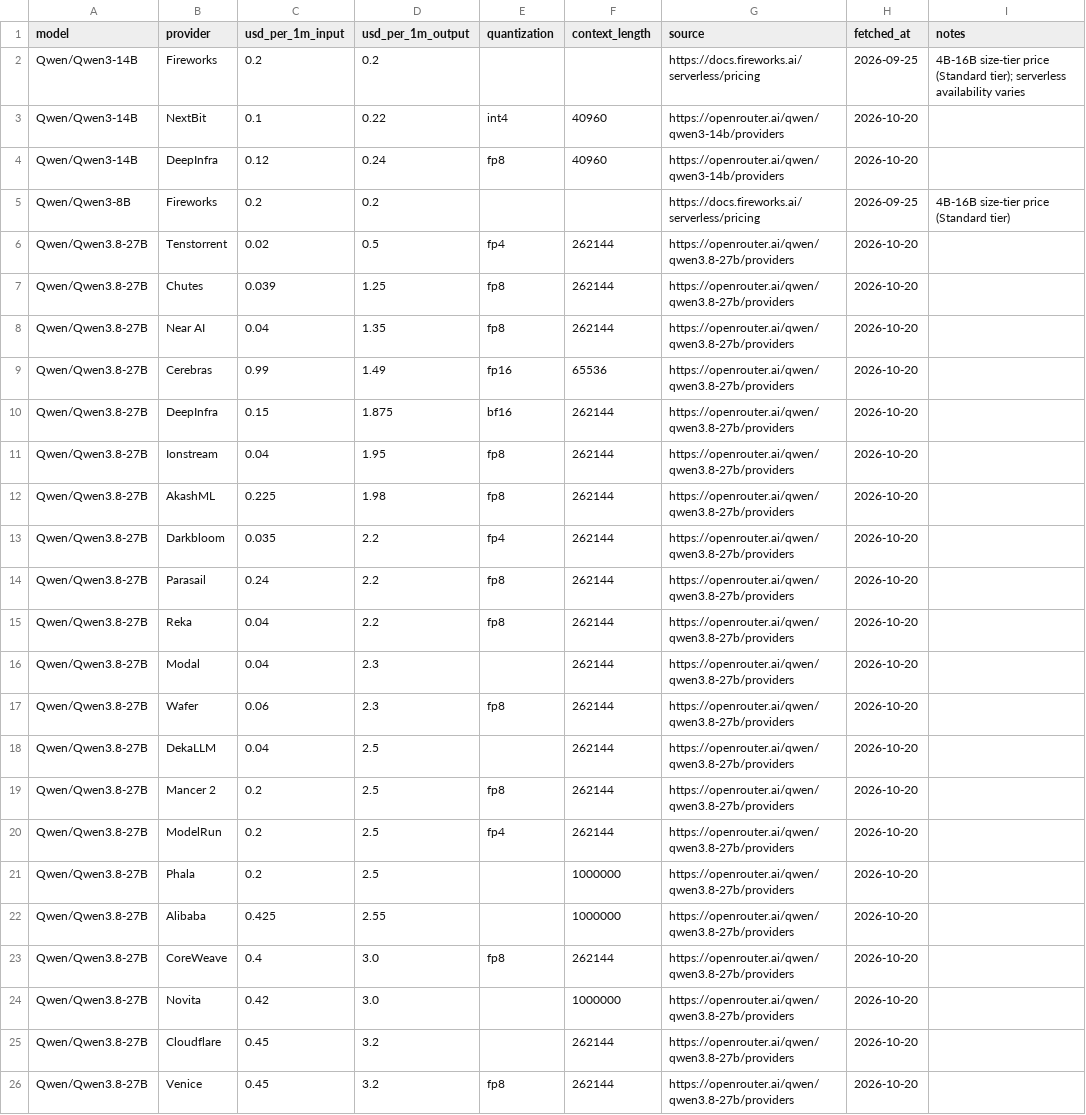
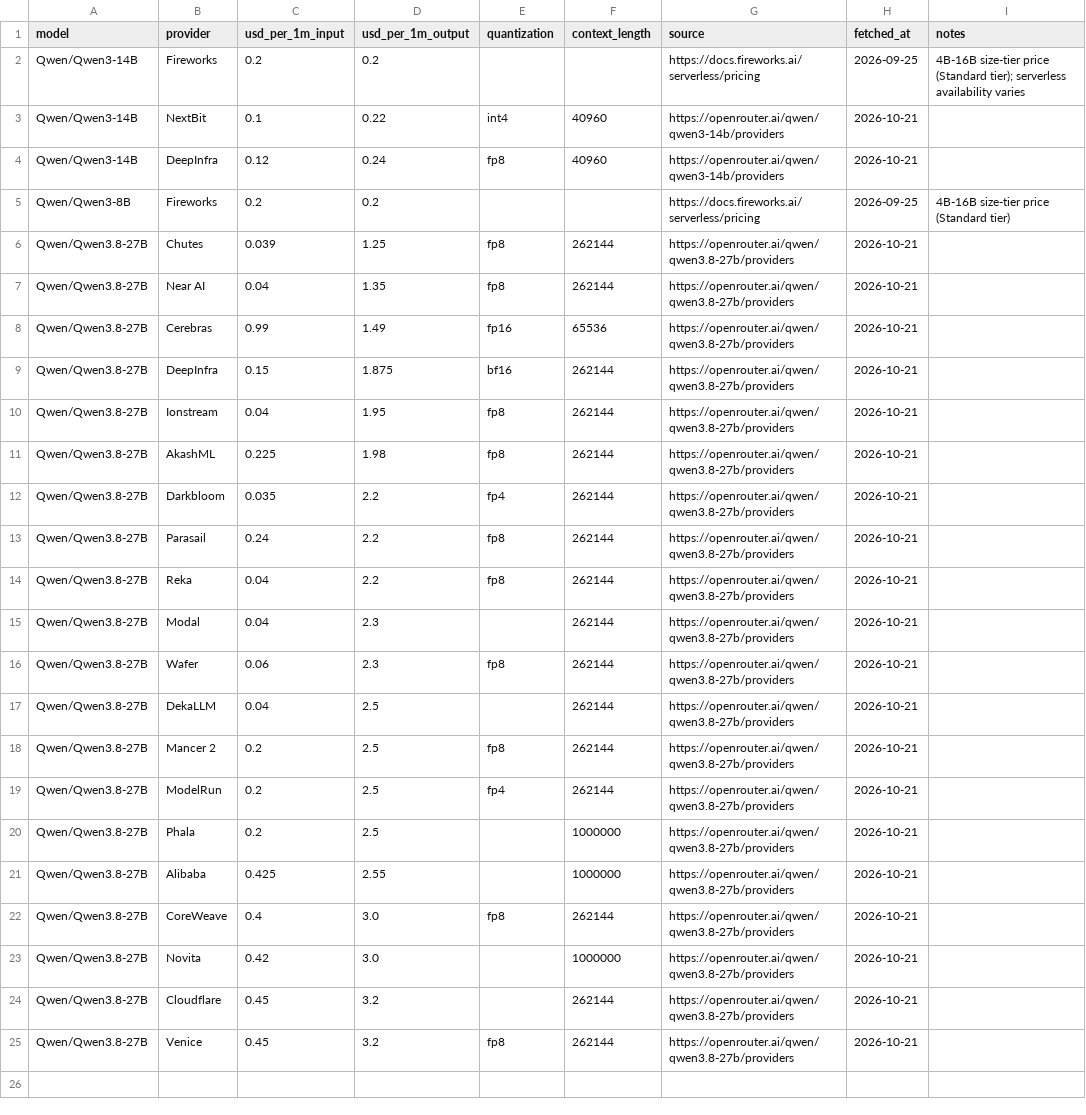
Before and after one commit to tgarg01/silybench-data, a CSV file: derived/csv/api_prices.csv, drawn as a sheet.

```diff
--- a/derived/csv/api_prices.csv
+++ b/derived/csv/api_prices.csv
@@ -2,25 +2,24 @@ model,provider,usd_per_1m_input,usd_per_1m_output,quantization,context_length,so
 Qwen/Qwen3-14B,Fireworks,0.2,0.2,,,https://docs.fireworks.ai/serverless/pricing,2026-09-25,4B-16B size-tier price (Standard tier); serverless availability varies
-Qwen/Qwen3-14B,NextBit,0.1,0.22,int4,40960,https://openrouter.ai/qwen/qwen3-14b/providers,2026-10-20,
-Qwen/Qwen3-14B,DeepInfra,0.12,0.24,fp8,40960,https://openrouter.ai/qwen/qwen3-14b/providers,2026-10-20,
+Qwen/Qwen3-14B,NextBit,0.1,0.22,int4,40960,https://openrouter.ai/qwen/qwen3-14b/providers,2026-10-21,
+Qwen/Qwen3-14B,DeepInfra,0.12,0.24,fp8,40960,https://openrouter.ai/qwen/qwen3-14b/providers,2026-10-21,
 Qwen/Qwen3-8B,Fireworks,0.2,0.2,,,https://docs.fireworks.ai/serverless/pricing,2026-09-25,4B-16B size-tier price (Standard tier)
-Qwen/Qwen3.8-27B,Tenstorrent,0.02,0.5,fp4,262144,https://openrouter.ai/qwen/qwen3.8-27b/providers,2026-10-20,
-Qwen/Qwen3.8-27B,Chutes,0.039,1.25,fp8,262144,https://openrouter.ai/qwen/qwen3.8-27b/providers,2026-10-20,
-Qwen/Qwen3.8-27B,Near AI,0.04,1.35,fp8,262144,https://openrouter.ai/qwen/qwen3.8-27b/providers,2026-10-20,
-Qwen/Qwen3.8-27B,Cerebras,0.99,1.49,fp16,65536,https://openrouter.ai/qwen/qwen3.8-27b/providers,2026-10-20,
-Qwen/Qwen3.8-27B,DeepInfra,0.15,1.875,bf16,262144,https://openrouter.ai/qwen/qwen3.8-27b/providers,2026-10-20,
-Qwen/Qwen3.8-27B,Ionstream,0.04,1.95,fp8,262144,https://openrouter.ai/qwen/qwen3.8-27b/providers,2026-10-20,
-Qwen/Qwen3.8-27B,AkashML,0.225,1.98,fp8,262144,https://openrouter.ai/qwen/qwen3.8-27b/providers,2026-10-20,
-Qwen/Qwen3.8-27B,Darkbloom,0.035,2.2,fp4,262144,https://openrouter.ai/qwen/qwen3.8-27b/providers,2026-10-20,
-Qwen/Qwen3.8-27B,Parasail,0.24,2.2,fp8,262144,https://openrouter.ai/qwen/qwen3.8-27b/providers,2026-10-20,
-Qwen/Qwen3.8-27B,Reka,0.04,2.2,fp8,262144,https://openrouter.ai/qwen/qwen3.8-27b/providers,2026-10-20,
-Qwen/Qwen3.8-27B,Modal,0.04,2.3,,262144,https://openrouter.ai/qwen/qwen3.8-27b/providers,2026-10-20,
-Qwen/Qwen3.8-27B,Wafer,0.06,2.3,fp8,262144,https://openrouter.ai/qwen/qwen3.8-27b/providers,2026-10-20,
-Qwen/Qwen3.8-27B,DekaLLM,0.04,2.5,,262144,https://openrouter.ai/qwen/qwen3.8-27b/providers,2026-10-20,
-Qwen/Qwen3.8-27B,Mancer 2,0.2,2.5,fp8,262144,https://openrouter.ai/qwen/qwen3.8-27b/providers,2026-10-20,
-Qwen/Qwen3.8-27B,ModelRun,0.2,2.5,fp4,262144,https://openrouter.ai/qwen/qwen3.8-27b/providers,2026-10-20,
-Qwen/Qwen3.8-27B,Phala,0.2,2.5,,1000000,https://openrouter.ai/qwen/qwen3.8-27b/providers,2026-10-20,
-Qwen/Qwen3.8-27B,Alibaba,0.425,2.55,,1000000,https://openrouter.ai/qwen/qwen3.8-27b/providers,2026-10-20,
-Qwen/Qwen3.8-27B,CoreWeave,0.4,3.0,fp8,262144,https://openrouter.ai/qwen/qwen3.8-27b/providers,2026-10-20,
-Qwen/Qwen3.8-27B,Novita,0.42,3.0,,1000000,https://openrouter.ai/qwen/qwen3.8-27b/providers,2026-10-20,
-Qwen/Qwen3.8-27B,Cloudflare,0.45,3.2,,262144,https://openrouter.ai/qwen/qwen3.8-27b/providers,2026-10-20,
-Qwen/Qwen3.8-27B,Venice,0.45,3.2,fp8,262144,https://openrouter.ai/qwen/qwen3.8-27b/providers,2026-10-20,
+Qwen/Qwen3.8-27B,Chutes,0.039,1.25,fp8,262144,https://openrouter.ai/qwen/qwen3.8-27b/providers,2026-10-21,
+Qwen/Qwen3.8-27B,Near AI,0.04,1.35,fp8,262144,https://openrouter.ai/qwen/qwen3.8-27b/providers,2026-10-21,
+Qwen/Qwen3.8-27B,Cerebras,0.99,1.49,fp16,65536,https://openrouter.ai/qwen/qwen3.8-27b/providers,2026-10-21,
+Qwen/Qwen3.8-27B,DeepInfra,0.15,1.875,bf16,262144,https://openrouter.ai/qwen/qwen3.8-27b/providers,2026-10-21,
+Qwen/Qwen3.8-27B,Ionstream,0.04,1.95,fp8,262144,https://openrouter.ai/qwen/qwen3.8-27b/providers,2026-10-21,
+Qwen/Qwen3.8-27B,AkashML,0.225,1.98,fp8,262144,https://openrouter.ai/qwen/qwen3.8-27b/providers,2026-10-21,
+Qwen/Qwen3.8-27B,Darkbloom,0.035,2.2,fp4,262144,https://openrouter.ai/qwen/qwen3.8-27b/providers,2026-10-21,
+Qwen/Qwen3.8-27B,Parasail,0.24,2.2,fp8,262144,https://openrouter.ai/qwen/qwen3.8-27b/providers,2026-10-21,
+Qwen/Qwen3.8-27B,Reka,0.04,2.2,fp8,262144,https://openrouter.ai/qwen/qwen3.8-27b/providers,2026-10-21,
+Qwen/Qwen3.8-27B,Modal,0.04,2.3,,262144,https://openrouter.ai/qwen/qwen3.8-27b/providers,2026-10-21,
+Qwen/Qwen3.8-27B,Wafer,0.06,2.3,fp8,262144,https://openrouter.ai/qwen/qwen3.8-27b/providers,2026-10-21,
+Qwen/Qwen3.8-27B,DekaLLM,0.04,2.5,,262144,https://openrouter.ai/qwen/qwen3.8-27b/providers,2026-10-21,
+Qwen/Qwen3.8-27B,Mancer 2,0.2,2.5,fp8,262144,https://openrouter.ai/qwen/qwen3.8-27b/providers,2026-10-21,
+Qwen/Qwen3.8-27B,ModelRun,0.2,2.5,fp4,262144,https://openrouter.ai/qwen/qwen3.8-27b/providers,2026-10-21,
+Qwen/Qwen3.8-27B,Phala,0.2,2.5,,1000000,https://openrouter.ai/qwen/qwen3.8-27b/providers,2026-10-21,
+Qwen/Qwen3.8-27B,Alibaba,0.425,2.55,,1000000,https://openrouter.ai/qwen/qwen3.8-27b/providers,2026-10-21,
+Qwen/Qwen3.8-27B,CoreWeave,0.4,3.0,fp8,262144,https://openrouter.ai/qwen/qwen3.8-27b/providers,2026-10-21,
+Qwen/Qwen3.8-27B,Novita,0.42,3.0,,1000000,https://openrouter.ai/qwen/qwen3.8-27b/providers,2026-10-21,
+Qwen/Qwen3.8-27B,Cloudflare,0.45,3.2,,262144,https://openrouter.ai/qwen/qwen3.8-27b/providers,2026-10-21,
+Qwen/Qwen3.8-27B,Venice,0.45,3.2,fp8,262144,https://openrouter.ai/qwen/qwen3.8-27b/providers,2026-10-21,
```
Also changed, not shown: 4 other files.
